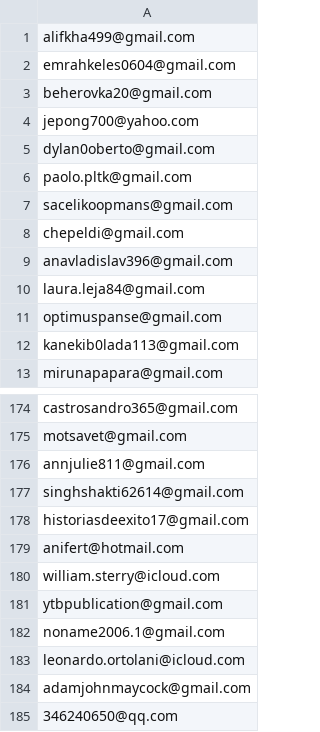
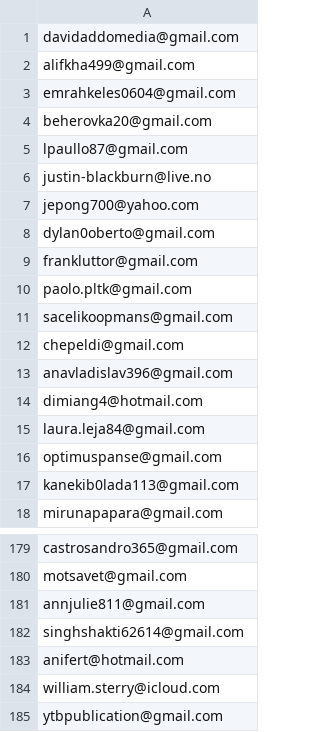
Before and after one commit to ikermato144-eng/premium-access, a CSV file: allowed_emails.csv, drawn as a sheet; only a part is shown, gaps mark what is left out; the shorter side is filled out with more unchanged rows; removed rows and columns are numbered as before the commit, all else as after; the diff names each change by its address in the sheet, - before the commit and + after, or states it on an @@ line.

Commit message:
Update allowed_emails.csv

```diff
--- a/allowed_emails.csv
+++ b/allowed_emails.csv
+row 1: davidaddomedia@gmail.com
+row 5: lpaullo87@gmail.com
+row 6: justin-blackburn@live.no
+row 9: frankluttor@gmail.com
+row 14: dimiang4@hotmail.com
-row 178: historiasdeexito17@gmail.com
```
